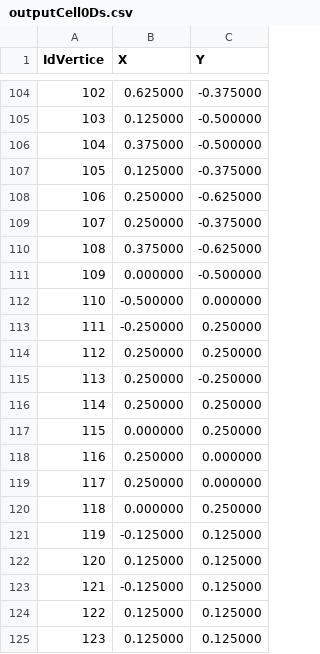
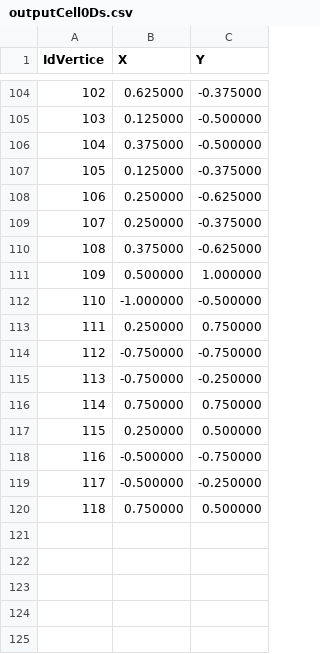
Before and after one commit to FrancescaCoriale/Progetto_PCS_2023, a CSV file: Projects/Raffinamento/Dataset/Test2/outputCell0Ds.csv, drawn as a sheet; only a part is shown, gaps mark what is left out; removed rows and columns are numbered as before the commit, all else as after; the diff names each change by its address in the sheet, - before the commit and + after, or states it on an @@ line.

```diff
--- a/Projects/Raffinamento/Dataset/Test2/outputCell0Ds.csv
+++ b/Projects/Raffinamento/Dataset/Test2/outputCell0Ds.csv
-row 111: 109 | 0.000000 | -0.500000
-row 112: 110 | -0.500000 | 0.000000
-row 113: 111 | -0.250000 | 0.250000
-row 114: 112 | 0.250000 | 0.250000
-row 115: 113 | 0.250000 | -0.250000
-row 116: 114 | 0.250000 | 0.250000
-row 117: 115 | 0.000000 | 0.250000
+row 111: 109 | 0.500000 | 1.000000
+row 112: 110 | -1.000000 | -0.500000
@@ column A (IdVertice) renumbered between rows 113 and 117 @@
-C113 (Y): 0.000000
+C113 (Y): 0.750000
+row 114: 112 | -0.750000 | -0.750000
+row 115: 113 | -0.750000 | -0.250000
+row 116: 114 | 0.750000 | 0.750000
-C117 (Y): 0.000000
+C117 (Y): 0.500000
-row 120: 118 | 0.000000 | 0.250000
-row 121: 119 | -0.125000 | 0.125000
-row 122: 120 | 0.125000 | 0.125000
-row 123: 121 | -0.125000 | 0.125000
-row 124: 122 | 0.125000 | 0.125000
-row 125: 123 | 0.125000 | 0.125000
+row 118: 116 | -0.500000 | -0.750000
+row 119: 117 | -0.500000 | -0.250000
+row 120: 118 | 0.750000 | 0.500000
```
Also changed, not shown: Projects/Raffinamento/Dataset/Test2/outputCell1Ds.csv, Projects/Raffinamento/Dataset/Test2/outputCell2Ds.csv, 5 other files.
